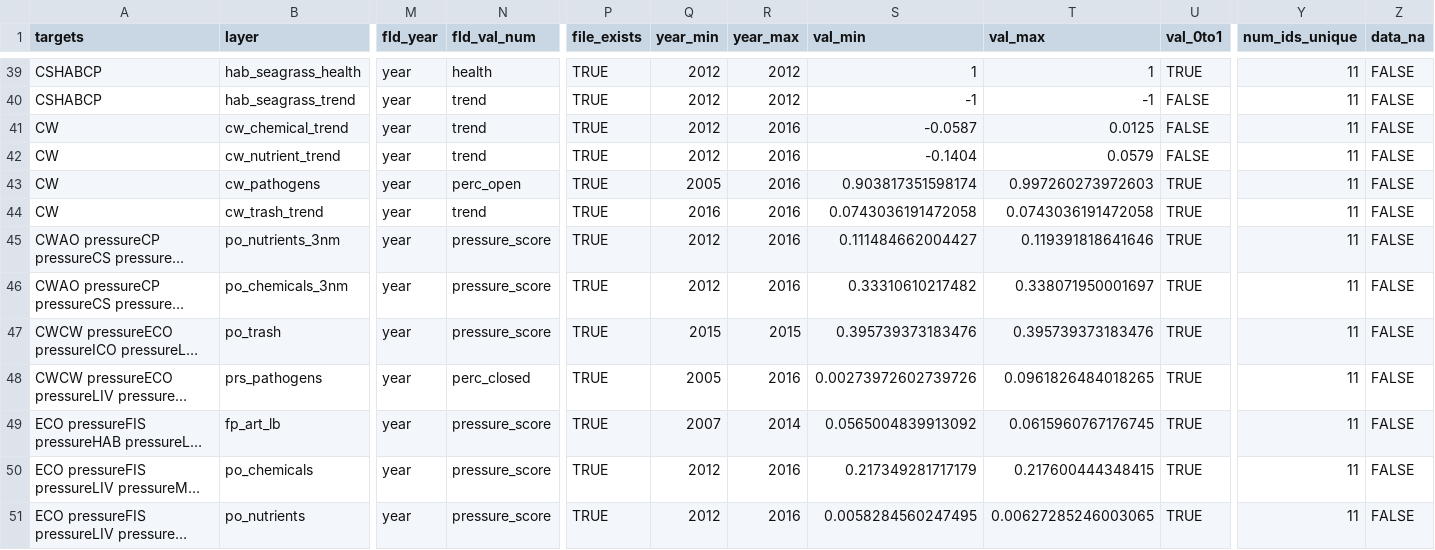
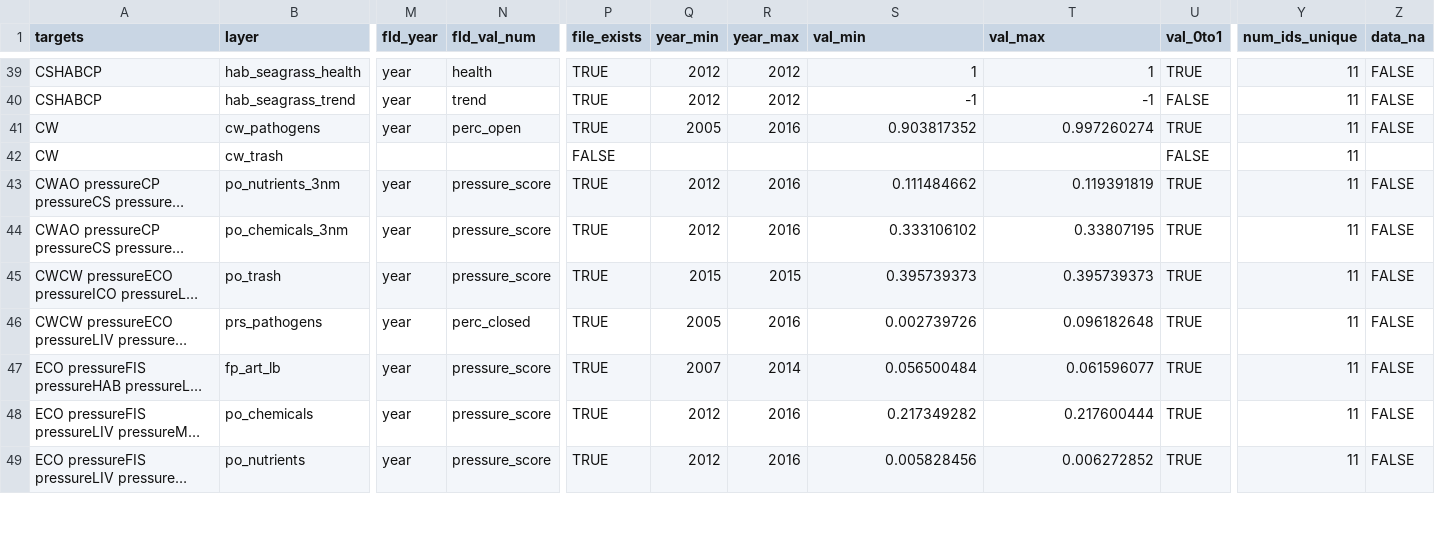
Before and after one commit to OHI-Northeast/ne-scores, a CSV file: region/layers.csv, drawn as a sheet; only a part is shown, gaps mark what is left out; long unchanged cells end in …; removed rows and columns are numbered as before the commit, all else as after; rows hold the shown columns only; the diff covers the shown part only; the diff names each change by its address in the sheet, - before the commit and + after, or states it on an @@ line.

Commit message:
added cw_trash although need to possibly turn this to pressures. calculate scores still not working which is ok because i haven't updated the cw model in functions.R yet

```diff
--- a/region/layers.csv
+++ b/region/layers.csv
-row 41: CW | cw_chemical_trend | year | trend | TRUE | 2012 | 2016 | -0.0587 | 0.0125 | FALSE | 11 | FALSE
-row 42: CW | cw_nutrient_trend | year | trend | TRUE | 2012 | 2016 | -0.1404 | 0.0579 | FALSE | 11 | FALSE
-S41 (val_min): 0.903817351598174
+S41 (val_min): 0.903817352
-T41 (val_max): 0.997260273972603
+T41 (val_max): 0.997260274
-row 44: CW | cw_trash_trend | year | trend | TRUE | 2016 | 2016 | 0.0743036191472058 | 0.0743036191472058 | TRUE | 11 | FALSE
+row 42: CW | cw_trash |  |  | FALSE |  |  |  |  | FALSE | 11
-S43 (val_min): 0.111484662004427
+S43 (val_min): 0.111484662
-T43 (val_max): 0.119391818641646
+T43 (val_max): 0.119391819
-S44 (val_min): 0.33310610217482
+S44 (val_min): 0.333106102
-T44 (val_max): 0.338071950001697
+T44 (val_max): 0.33807195
-S45 (val_min): 0.395739373183476
+S45 (val_min): 0.395739373
-T45 (val_max): 0.395739373183476
+T45 (val_max): 0.395739373
-S46 (val_min): 0.00273972602739726
+S46 (val_min): 0.002739726
-T46 (val_max): 0.0961826484018265
+T46 (val_max): 0.096182648
-S47 (val_min): 0.0565004839913092
+S47 (val_min): 0.056500484
-T47 (val_max): 0.0615960767176745
+T47 (val_max): 0.061596077
-S48 (val_min): 0.217349281717179
+S48 (val_min): 0.217349282
-T48 (val_max): 0.217600444348415
+T48 (val_max): 0.217600444
-S49 (val_min): 0.0058284560247495
+S49 (val_min): 0.005828456
-T49 (val_max): 0.00627285246003065
+T49 (val_max): 0.006272852
```
Also changed, not shown: 77 edited cells elsewhere in this file, 1 other file.
